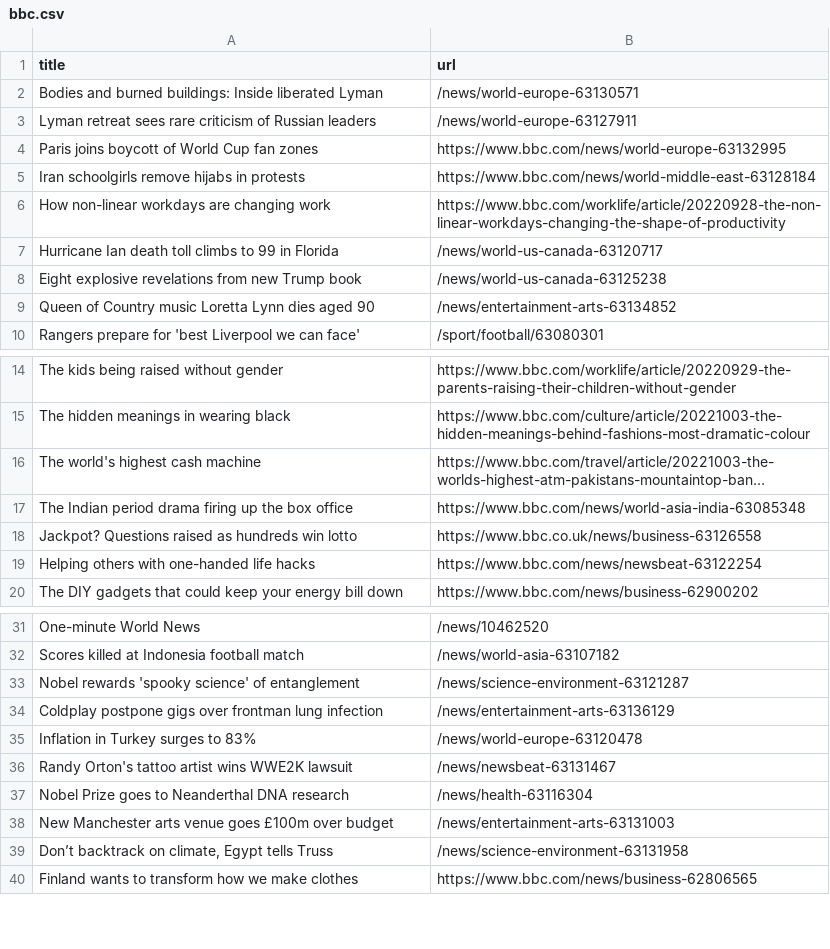
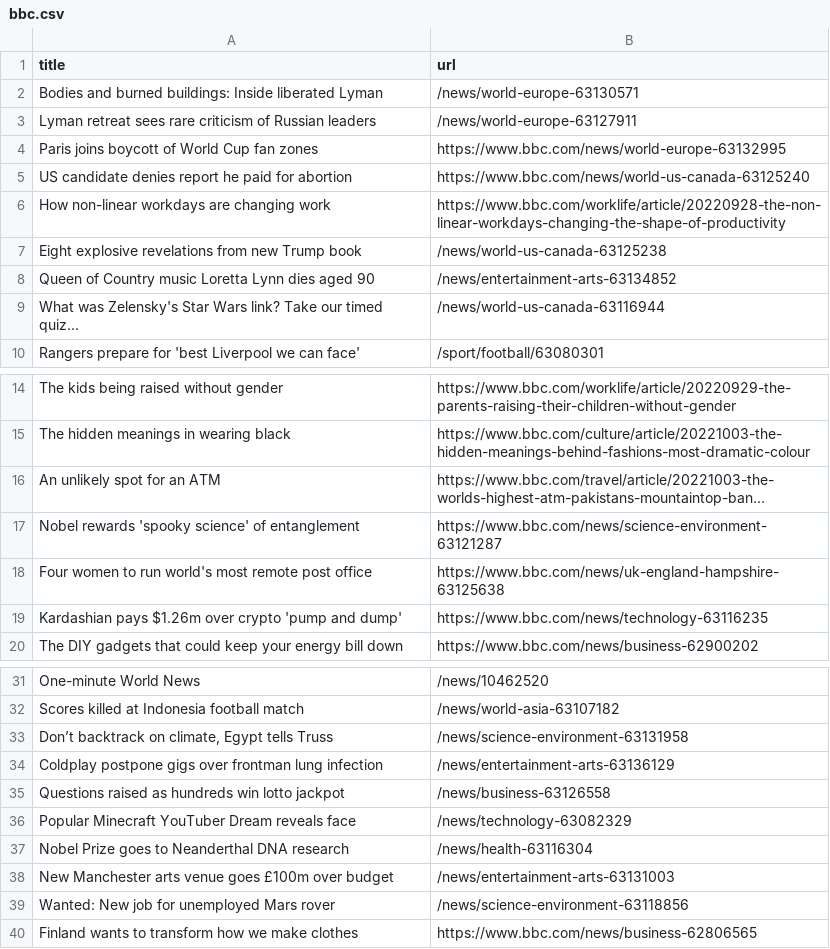
Before and after one commit to ramanshreya/automatic-scraper, a CSV file: bbc.csv, drawn as a sheet; only a part is shown, gaps mark what is left out; long unchanged cells end in …; removed rows and columns are numbered as before the commit, all else as after; the diff names each change by its address in the sheet, - before the commit and + after, or states it on an @@ line.

```diff
--- a/bbc.csv
+++ b/bbc.csv
-row 5: Iran schoolgirls remove hijabs in protests | https://www.bbc.com/news/world-middle-east-63128184
+row 5: US candidate denies report he paid for abortion | https://www.bbc.com/news/world-us-canada-63125240
-row 7: Hurricane Ian death toll climbs to 99 in Florida | /news/world-us-canada-63120717
+row 9: What was Zelensky's Star Wars link? Take our timed quiz... | /news/world-us-canada-63116944
-A16 (title): The world's highest cash machine
+A16 (title): An unlikely spot for an ATM
-row 17: The Indian period drama firing up the box office | https://www.bbc.com/news/world-asia-india-63085348
-row 18: Jackpot? Questions raised as hundreds win lotto | https://www.bbc.co.uk/news/business-63126558
-row 19: Helping others with one-handed life hacks | https://www.bbc.com/news/newsbeat-63122254
+row 17: Nobel rewards 'spooky science' of entanglement | https://www.bbc.com/news/science-environment-63121287
+row 18: Four women to run world's most remote post office | https://www.bbc.com/news/uk-england-hampshire-63125638
+row 19: Kardashian pays $1.26m over crypto 'pump and dump' | https://www.bbc.com/news/technology-63116235
-row 33: Nobel rewards 'spooky science' of entanglement | /news/science-environment-63121287
@@ row 39 moved to row 33: Don’t backtrack on climate, Egypt tells … @@
-row 35: Inflation in Turkey surges to 83% | /news/world-europe-63120478
-row 36: Randy Orton's tattoo artist wins WWE2K lawsuit | /news/newsbeat-63131467
+row 35: Questions raised as hundreds win lotto jackpot | /news/business-63126558
+row 36: Popular Minecraft YouTuber Dream reveals face | /news/technology-63082329
+row 39: Wanted: New job for unemployed Mars rover | /news/science-environment-63118856
```
